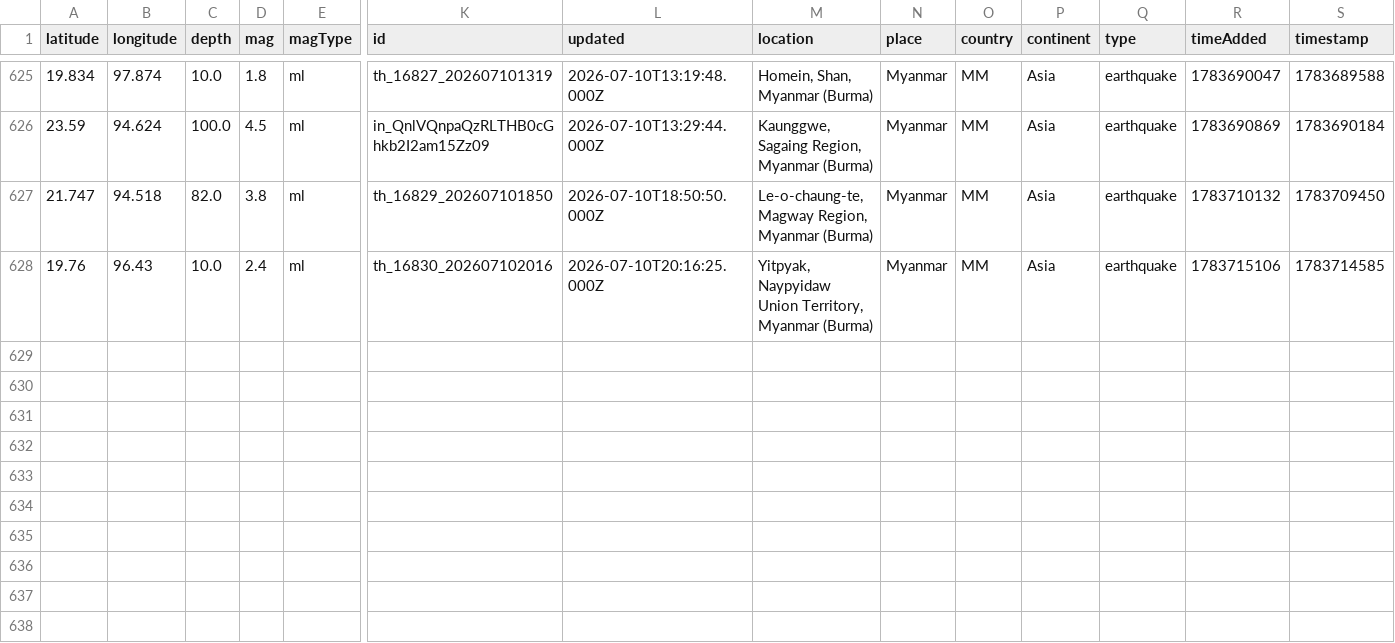
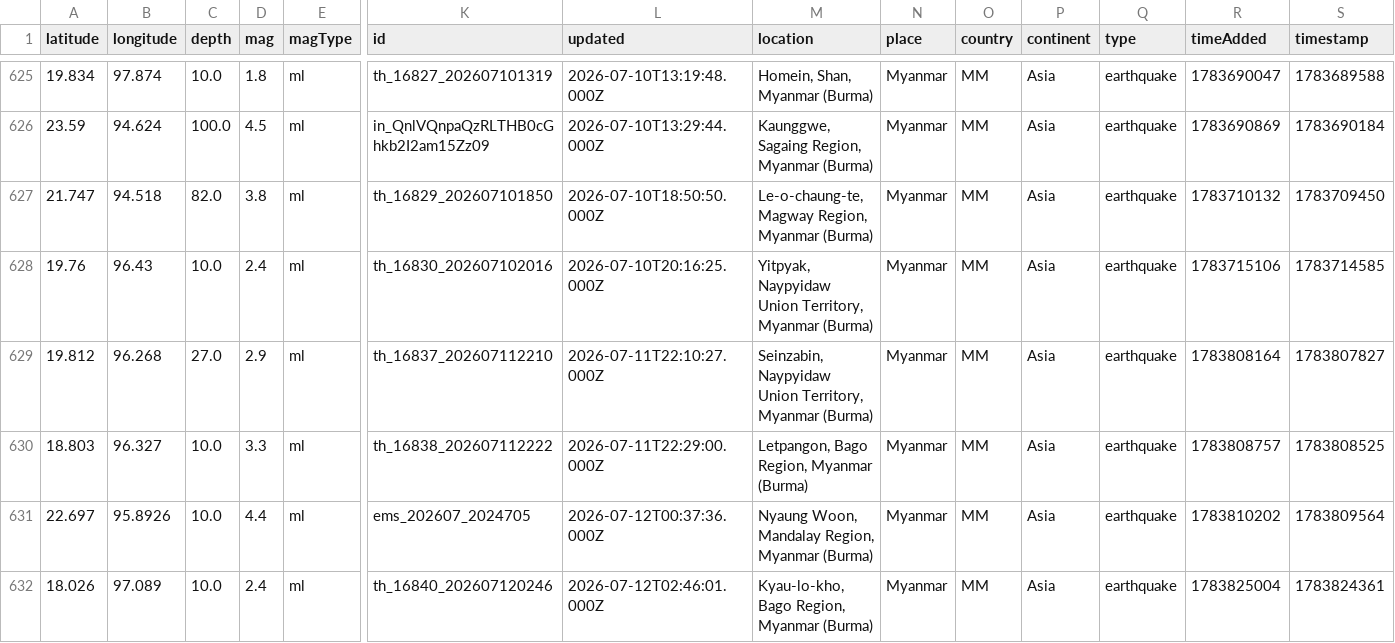
Before and after one commit to akzedevops/mmeqopendata, a CSV file: quake_exports/csv/yearly/earthquakes_2026.csv, drawn as a sheet; only a part is shown, gaps mark what is left out; rows hold the shown columns only; the diff names each change by its address in the sheet, - before the commit and + after, or states it on an @@ line.

```diff
--- a/quake_exports/csv/yearly/earthquakes_2026.csv
+++ b/quake_exports/csv/yearly/earthquakes_2026.csv
+row 629: 19.812 | 96.268 | 27.0 | 2.9 | ml | th_16837_202607112210 | 2026-07-11T22:10:27.000Z | Seinzabin, Naypyidaw Union Territory, Myanmar (Burma) | Myanmar | MM | Asia | earthquake | 1783808164 | 1783807827
+row 630: 18.803 | 96.327 | 10.0 | 3.3 | ml | th_16838_202607112222 | 2026-07-11T22:29:00.000Z | Letpangon, Bago Region, Myanmar (Burma) | Myanmar | MM | Asia | earthquake | 1783808757 | 1783808525
+row 631: 22.697 | 95.8926 | 10.0 | 4.4 | ml | ems_202607_2024705 | 2026-07-12T00:37:36.000Z | Nyaung Woon, Mandalay Region, Myanmar (Burma) | Myanmar | MM | Asia | earthquake | 1783810202 | 1783809564
+row 632: 18.026 | 97.089 | 10.0 | 2.4 | ml | th_16840_202607120246 | 2026-07-12T02:46:01.000Z | Kyau-lo-kho, Bago Region, Myanmar (Burma) | Myanmar | MM | Asia | earthquake | 1783825004 | 1783824361
```
Also changed, not shown: quake_exports/csv/monthly/earthquakes_2026_07.csv, 4 other files.
